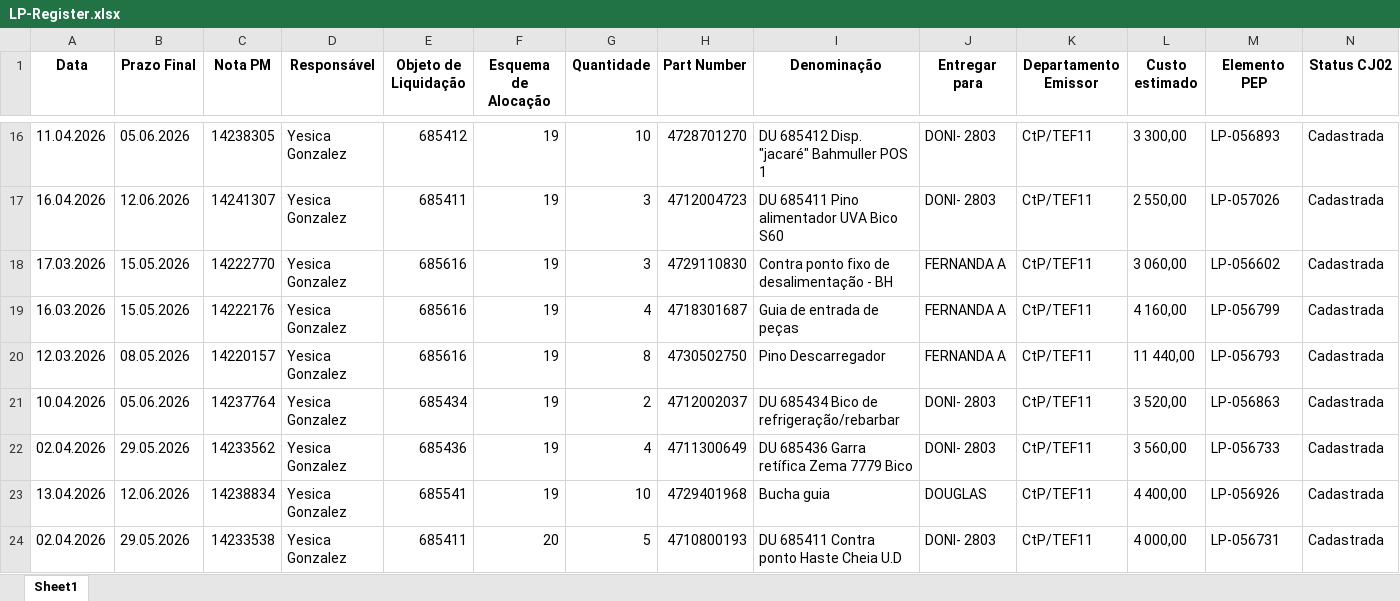
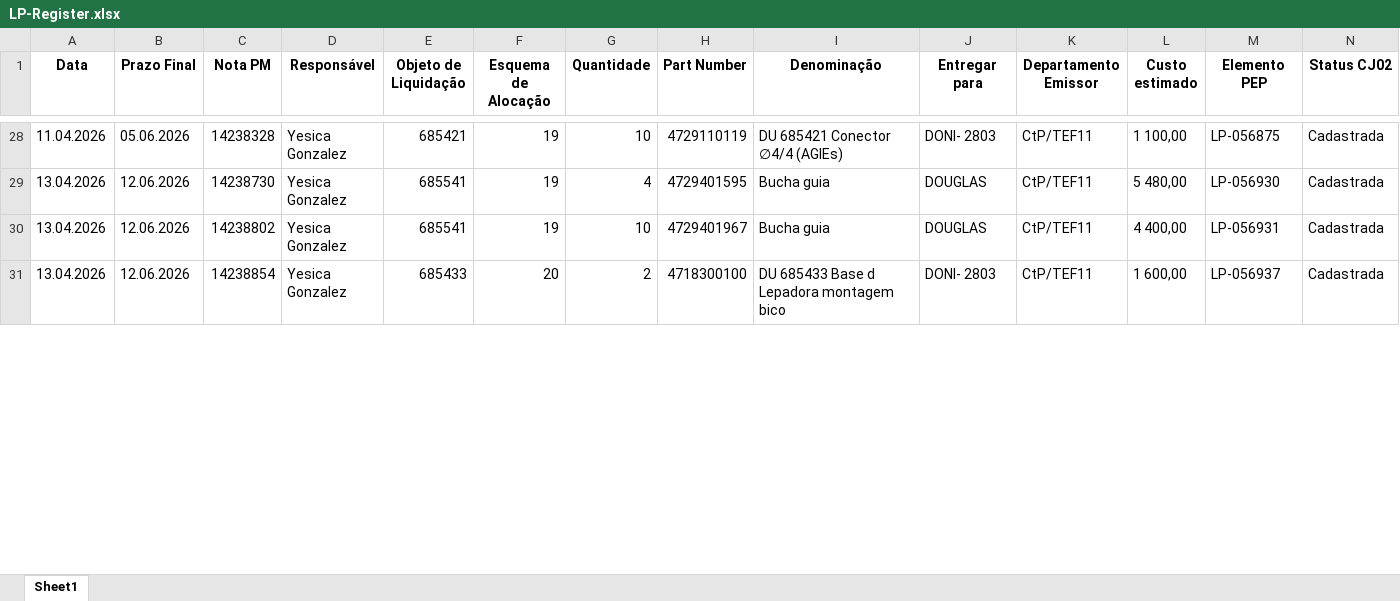
Before and after one commit to JoviOakz/PyAutomateSAP, an Excel workbook: 98 - Excels/LP-Register.xlsx, sheet Sheet1, drawn as a sheet; only a part is shown, gaps mark what is left out; values as stored, in another font and other column widths than the file's, no borders; removed rows and columns are numbered as before the commit, all else as after; rows hold the shown columns only; the diff covers the shown part only; the diff names each change by its address in the sheet, - before the commit and + after, or states it on an @@ line.

```diff
--- a/98 - Excels/LP-Register.xlsx (sheet Sheet1)
+++ b/98 - Excels/LP-Register.xlsx (sheet Sheet1)
-C28 (Nota PM): 14238305
+C28 (Nota PM): 14238328
-E28 (Objeto de Liquidação): 685412
+E28 (Objeto de Liquidação): 685421
-H28 (Part Number): 4728701270
+H28 (Part Number): 4729110119
-I28 (Denominação): DU 685412 Disp. "jacaré" Bahmuller POS 1
+I28 (Denominação): DU 685421 Conector ∅4/4 (AGIEs)
-L28 (Custo estimado): 3 300,00
+L28 (Custo estimado): 1 100,00
-M28 (Elemento PEP): LP-056893
+M28 (Elemento PEP): LP-056875
-row 17: 16.04.2026 | 12.06.2026 | 14241307 | Yesica Gonzalez | 685411 | 19 | 3 | 4712004723 | DU 685411 Pino alimentador UVA Bico S60 | DONI- 2803 | CtP/TEF11 | 2 550,00 | LP-057026 | Cadastrada
-row 18: 17.03.2026 | 15.05.2026 | 14222770 | Yesica Gonzalez | 685616 | 19 | 3 | 4729110830 | Contra ponto fixo de desalimentação - BH | FERNANDA A | CtP/TEF11 | 3 060,00 | LP-056602 | Cadastrada
-A29 (Data): 16.03.2026
+A29 (Data): 13.04.2026
-B29 (Prazo Final): 15.05.2026
+B29 (Prazo Final): 12.06.2026
-C29 (Nota PM): 14222176
+C29 (Nota PM): 14238730
-E29 (Objeto de Liquidação): 685616
+E29 (Objeto de Liquidação): 685541
-H29 (Part Number): 4718301687
+H29 (Part Number): 4729401595
-I29 (Denominação): Guia de entrada de peças
+I29 (Denominação): Bucha guia
-J29 (Entregar para): FERNANDA A
+J29 (Entregar para): DOUGLAS
-L29 (Custo estimado): 4 160,00
+L29 (Custo estimado): 5 480,00
-M29 (Elemento PEP): LP-056799
+M29 (Elemento PEP): LP-056930
-row 20: 12.03.2026 | 08.05.2026 | 14220157 | Yesica Gonzalez | 685616 | 19 | 8 | 4730502750 | Pino Descarregador | FERNANDA A | CtP/TEF11 | 11 440,00 | LP-056793 | Cadastrada
-row 21: 10.04.2026 | 05.06.2026 | 14237764 | Yesica Gonzalez | 685434 | 19 | 2 | 4712002037 | DU 685434 Bico de refrigeração/rebarbar | DONI- 2803 | CtP/TEF11 | 3 520,00 | LP-056863 | Cadastrada
-row 22: 02.04.2026 | 29.05.2026 | 14233562 | Yesica Gonzalez | 685436 | 19 | 4 | 4711300649 | DU 685436 Garra retífica Zema 7779 Bico | DONI- 2803 | CtP/TEF11 | 3 560,00 | LP-056733 | Cadastrada
-C30 (Nota PM): 14238834
+C30 (Nota PM): 14238802
-H30 (Part Number): 4729401968
+H30 (Part Number): 4729401967
-M30 (Elemento PEP): LP-056926
+M30 (Elemento PEP): LP-056931
-A31 (Data): 02.04.2026
+A31 (Data): 13.04.2026
-B31 (Prazo Final): 29.05.2026
+B31 (Prazo Final): 12.06.2026
-C31 (Nota PM): 14233538
+C31 (Nota PM): 14238854
-E31 (Objeto de Liquidação): 685411
+E31 (Objeto de Liquidação): 685433
-G31 (Quantidade): 5
+G31 (Quantidade): 2
-H31 (Part Number): 4710800193
+H31 (Part Number): 4718300100
-I31 (Denominação): DU 685411 Contra ponto Haste Cheia U.D
+I31 (Denominação): DU 685433 Base d Lepadora montagem bico
-L31 (Custo estimado): 4 000,00
+L31 (Custo estimado): 1 600,00
-M31 (Elemento PEP): LP-056731
+M31 (Elemento PEP): LP-056937
```
Also changed, not shown: 70 added rows, 10 removed rows and 66 edited cells elsewhere in this sheet, 1 other file.
